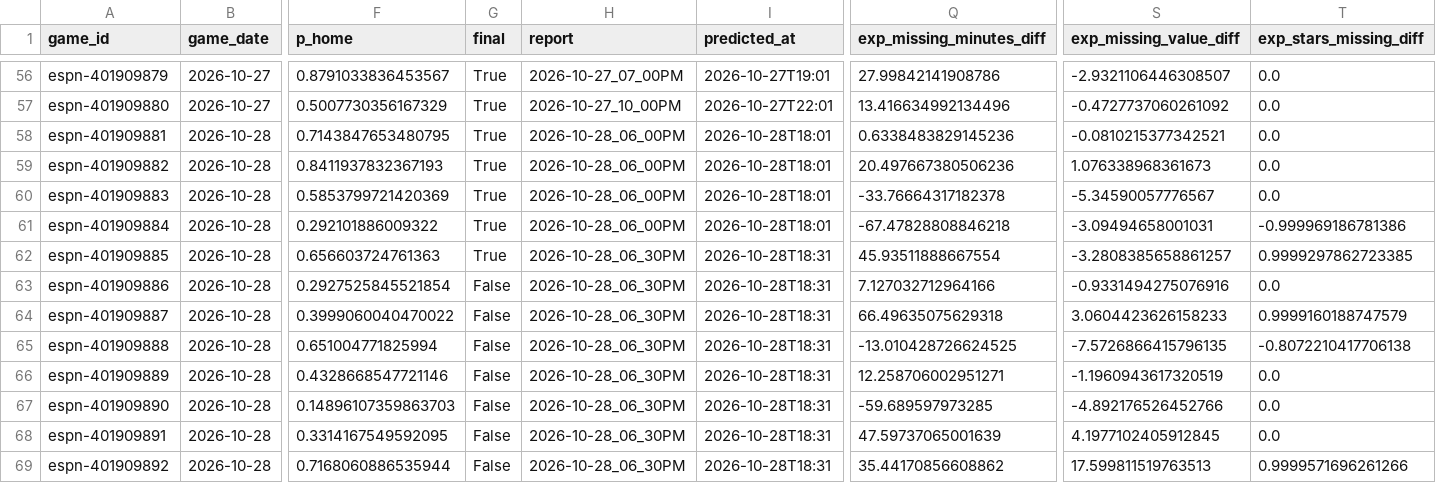
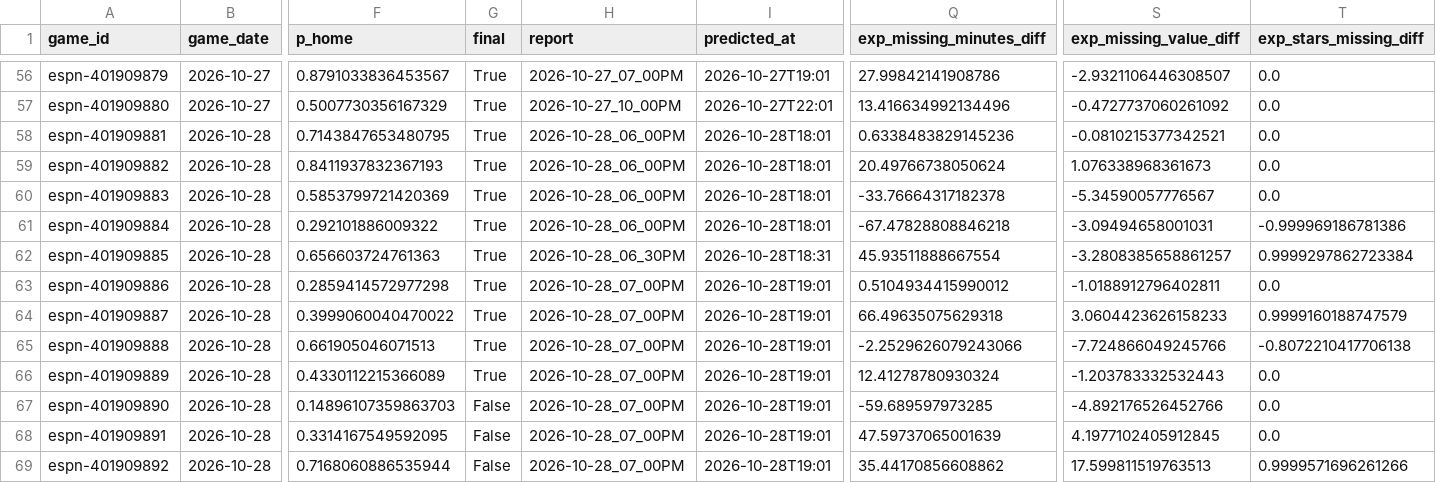
Before and after one commit to z3nsz/nba-prediction, a CSV file: live_state/predictions_2026-27.csv, drawn as a sheet; only a part is shown, gaps mark what is left out; the diff names each change by its address in the sheet, - before the commit and + after, or states it on an @@ line.

```diff
--- a/live_state/predictions_2026-27.csv
+++ b/live_state/predictions_2026-27.csv
-Q59 (exp_missing_minutes_diff): 20.497667380506236
+Q59 (exp_missing_minutes_diff): 20.49766738050624
-T62 (exp_stars_missing_diff): 0.9999297862723385
+T62 (exp_stars_missing_diff): 0.9999297862723384
-F63 (p_home): 0.2927525845521854
+F63 (p_home): 0.2859414572977298
-G63:G66 (final): False
+G63:G66 (final): True
-H63:H69 (report): 2026-10-28_06_30PM
+H63:H69 (report): 2026-10-28_07_00PM
-I63:I69 (predicted_at): 2026-10-28T18:31
+I63:I69 (predicted_at): 2026-10-28T19:01
-Q63 (exp_missing_minutes_diff): 7.127032712964166
+Q63 (exp_missing_minutes_diff): 0.5104934415990012
-S63 (exp_missing_value_diff): -0.9331494275076916
+S63 (exp_missing_value_diff): -1.0188912796402811
-F65 (p_home): 0.651004771825994
+F65 (p_home): 0.661905046071513
-Q65 (exp_missing_minutes_diff): -13.010428726624525
+Q65 (exp_missing_minutes_diff): -2.2529626079243066
-S65 (exp_missing_value_diff): -7.5726866415796135
+S65 (exp_missing_value_diff): -7.724866049245766
-F66 (p_home): 0.4328668547721146
+F66 (p_home): 0.4330112215366089
-Q66 (exp_missing_minutes_diff): 12.258706002951271
+Q66 (exp_missing_minutes_diff): 12.41278780930324
-S66 (exp_missing_value_diff): -1.1960943617320519
+S66 (exp_missing_value_diff): -1.203783332532443
```
Also changed, not shown: live_state/listings_2026-27.csv, 8 other files.
